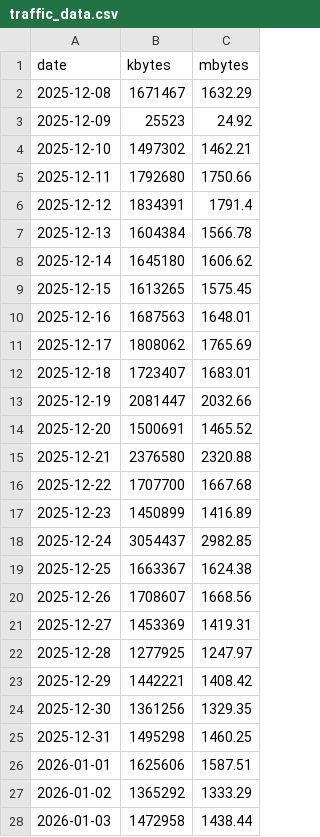
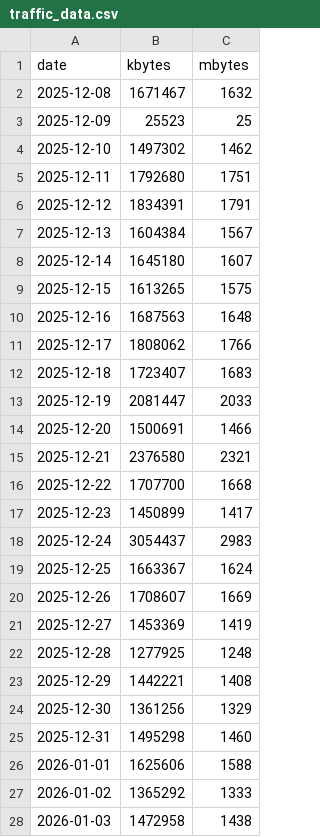
Before and after one commit to lunamoth/blog-traffic-monitor, a CSV file: traffic_data.csv, drawn as a sheet; only a part is shown; the diff covers the shown part only.

```diff
--- a/traffic_data.csv
+++ b/traffic_data.csv
@@ -1,28 +1,28 @@
 date,kbytes,mbytes
-2025-12-08,1671467,1632.29
-2025-12-09,25523,24.92
-2025-12-10,1497302,1462.21
-2025-12-11,1792680,1750.66
-2025-12-12,1834391,1791.4
-2025-12-13,1604384,1566.78
-2025-12-14,1645180,1606.62
-2025-12-15,1613265,1575.45
-2025-12-16,1687563,1648.01
-2025-12-17,1808062,1765.69
-2025-12-18,1723407,1683.01
-2025-12-19,2081447,2032.66
-2025-12-20,1500691,1465.52
-2025-12-21,2376580,2320.88
-2025-12-22,1707700,1667.68
-2025-12-23,1450899,1416.89
-2025-12-24,3054437,2982.85
-2025-12-25,1663367,1624.38
-2025-12-26,1708607,1668.56
-2025-12-27,1453369,1419.31
-2025-12-28,1277925,1247.97
-2025-12-29,1442221,1408.42
-2025-12-30,1361256,1329.35
-2025-12-31,1495298,1460.25
-2026-01-01,1625606,1587.51
-2026-01-02,1365292,1333.29
-2026-01-03,1472958,1438.44
+2025-12-08,1671467,1632
+2025-12-09,25523,25
+2025-12-10,1497302,1462
+2025-12-11,1792680,1751
+2025-12-12,1834391,1791
+2025-12-13,1604384,1567
+2025-12-14,1645180,1607
+2025-12-15,1613265,1575
+2025-12-16,1687563,1648
+2025-12-17,1808062,1766
+2025-12-18,1723407,1683
+2025-12-19,2081447,2033
+2025-12-20,1500691,1466
+2025-12-21,2376580,2321
+2025-12-22,1707700,1668
+2025-12-23,1450899,1417
+2025-12-24,3054437,2983
+2025-12-25,1663367,1624
+2025-12-26,1708607,1669
+2025-12-27,1453369,1419
+2025-12-28,1277925,1248
+2025-12-29,1442221,1408
+2025-12-30,1361256,1329
+2025-12-31,1495298,1460
+2026-01-01,1625606,1588
+2026-01-02,1365292,1333
+2026-01-03,1472958,1438
```
Also changed, not shown: 1 added row and 85 edited cells elsewhere in this file, 1 other file.
